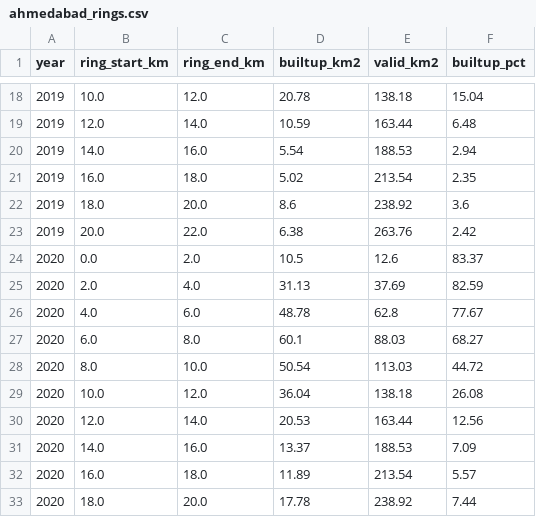
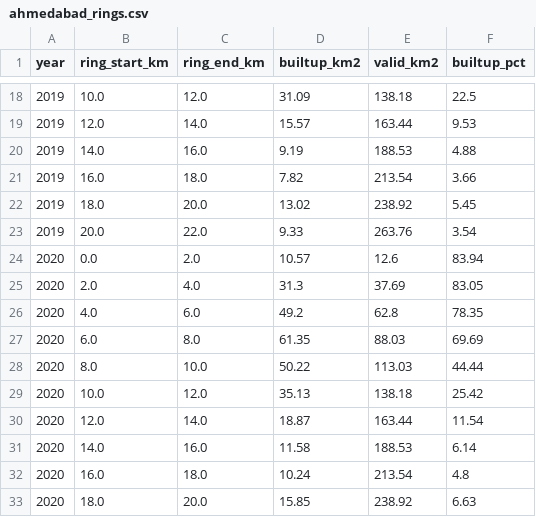
Before and after one commit to HUSAINTRIVEDI52/urban-pulse-geospatial, a CSV file: data/ahmedabad_rings.csv, drawn as a sheet; only a part is shown, gaps mark what is left out; the diff covers the shown part only.

```diff
--- a/data/ahmedabad_rings.csv
+++ b/data/ahmedabad_rings.csv
@@ -18,16 +18,16 @@ year,ring_start_km,ring_end_km,builtup_km2,valid_km2,builtup_pct
-2019,10.0,12.0,20.78,138.18,15.04
-2019,12.0,14.0,10.59,163.44,6.48
-2019,14.0,16.0,5.54,188.53,2.94
-2019,16.0,18.0,5.02,213.54,2.35
-2019,18.0,20.0,8.6,238.92,3.6
-2019,20.0,22.0,6.38,263.76,2.42
-2020,0.0,2.0,10.5,12.6,83.37
-2020,2.0,4.0,31.13,37.69,82.59
-2020,4.0,6.0,48.78,62.8,77.67
-2020,6.0,8.0,60.1,88.03,68.27
-2020,8.0,10.0,50.54,113.03,44.72
-2020,10.0,12.0,36.04,138.18,26.08
-2020,12.0,14.0,20.53,163.44,12.56
-2020,14.0,16.0,13.37,188.53,7.09
-2020,16.0,18.0,11.89,213.54,5.57
-2020,18.0,20.0,17.78,238.92,7.44
+2019,10.0,12.0,31.09,138.18,22.5
+2019,12.0,14.0,15.57,163.44,9.53
+2019,14.0,16.0,9.19,188.53,4.88
+2019,16.0,18.0,7.82,213.54,3.66
+2019,18.0,20.0,13.02,238.92,5.45
+2019,20.0,22.0,9.33,263.76,3.54
+2020,0.0,2.0,10.57,12.6,83.94
+2020,2.0,4.0,31.3,37.69,83.05
+2020,4.0,6.0,49.2,62.8,78.35
+2020,6.0,8.0,61.35,88.03,69.69
+2020,8.0,10.0,50.22,113.03,44.44
+2020,10.0,12.0,35.13,138.18,25.42
+2020,12.0,14.0,18.87,163.44,11.54
+2020,14.0,16.0,11.58,188.53,6.14
+2020,16.0,18.0,10.24,213.54,4.8
+2020,18.0,20.0,15.85,238.92,6.63
```
Also changed, not shown: 122 edited cells elsewhere in this file, data/ahmedabad_class_areas.csv, data/ahmedabad_metrics.csv, 19 other files.
